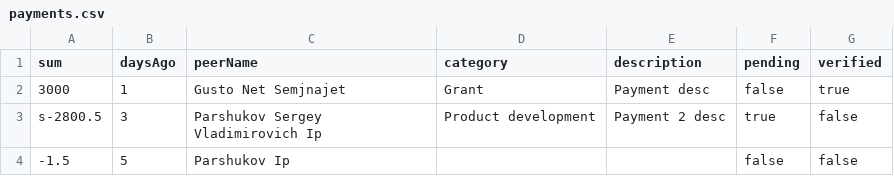
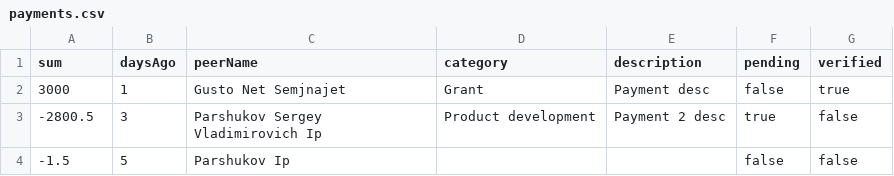
Before and after one commit to frankmoney/frank-back, a CSV file: packages/frank-back-api-gql/src/api/resolvers/mutations/createDemoAccount/payments.csv, drawn as a sheet.

Commit message:
add default demo account settings

```diff
--- a/packages/frank-back-api-gql/src/api/resolvers/mutations/createDemoAccount/payments.csv
+++ b/packages/frank-back-api-gql/src/api/resolvers/mutations/createDemoAccount/payments.csv
@@ -2,3 +2,3 @@ sum,daysAgo,peerName,category,description,pending,verified
 3000,1,Gusto Net Semjnajet,Grant,Payment desc,false,true
-s-2800.5,3,Parshukov Sergey Vladimirovich Ip,Product development,Payment 2 desc,true,false
+-2800.5,3,Parshukov Sergey Vladimirovich Ip,Product development,Payment 2 desc,true,false
 -1.5,5,Parshukov Ip, , ,false,false
```
Also changed, not shown: 3 other files.
